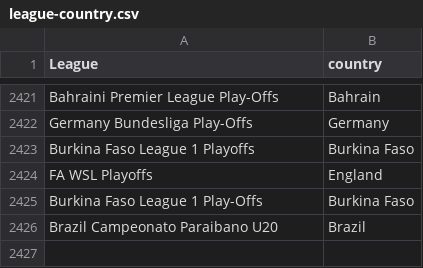
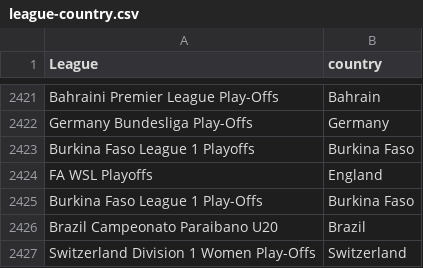
Before and after one commit to gatodegravata/vulp-stats, a CSV file: lists/league-country.csv, drawn as a sheet; only a part is shown, gaps mark what is left out; the diff names each change by its address in the sheet, - before the commit and + after, or states it on an @@ line.

```diff
--- a/lists/league-country.csv
+++ b/lists/league-country.csv
+row 2427: Switzerland Division 1 Women Play-Offs | Switzerland
```
Also changed, not shown: 3 other files.
